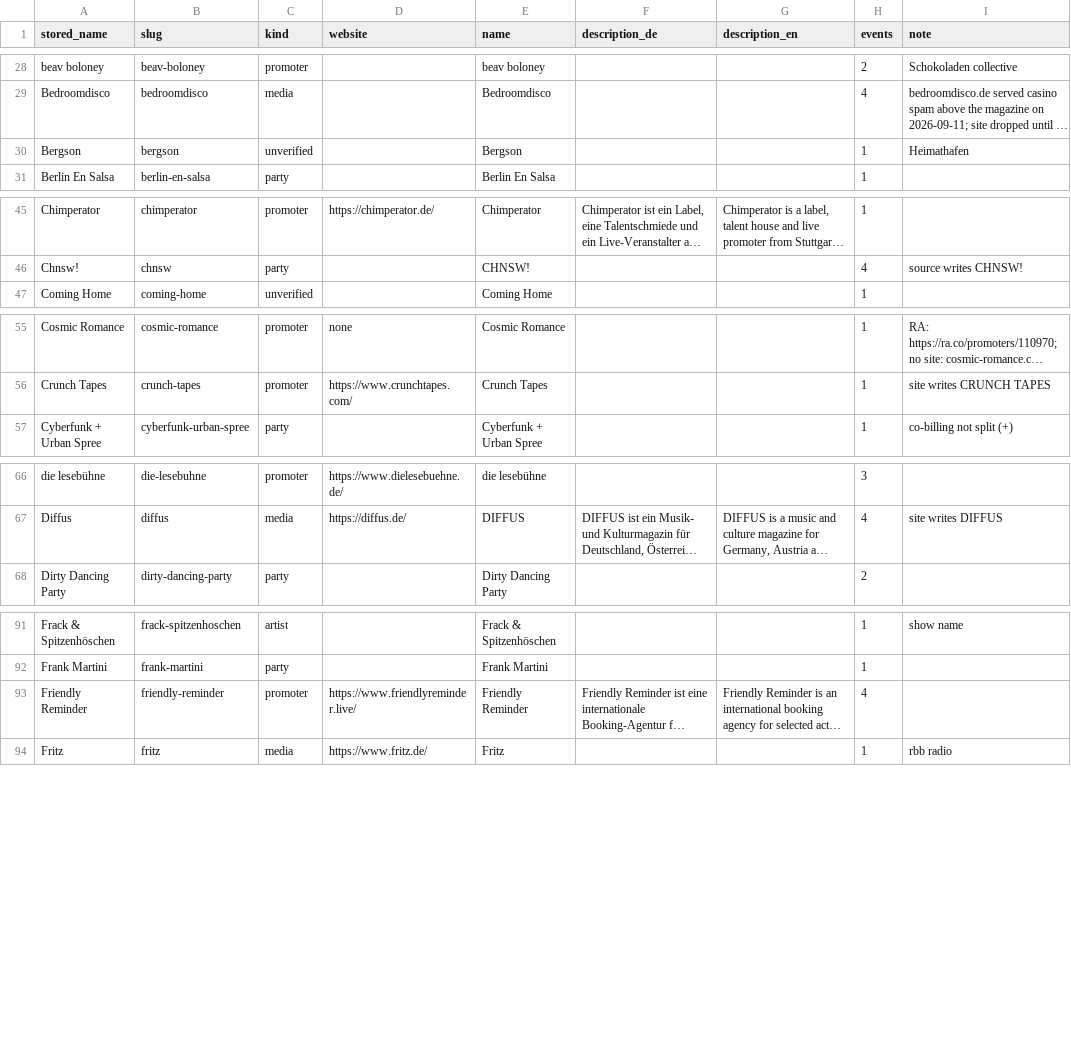
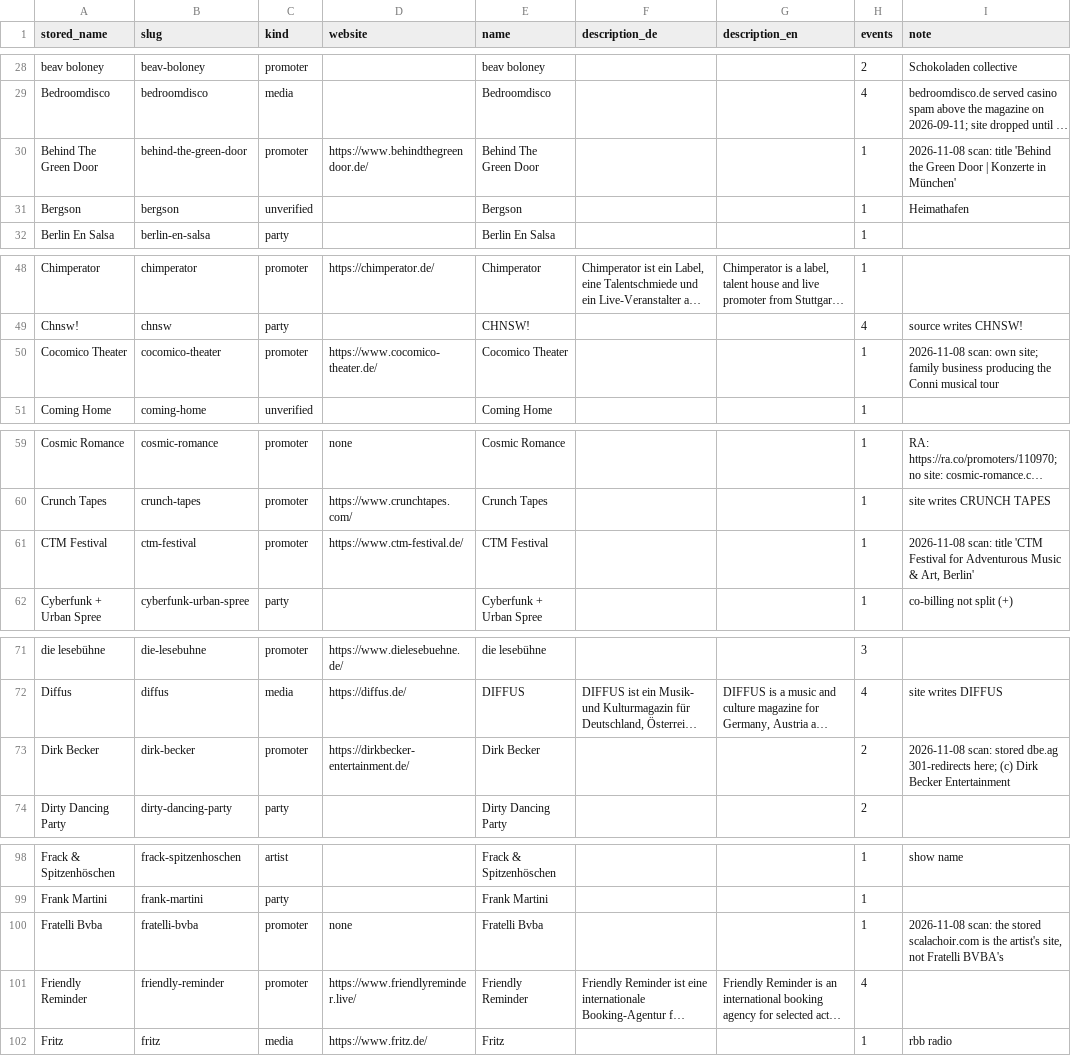
Before and after one commit to enorm-labs/event-junkie, a TSV file: docs/promoters/REVIEWED.tsv, drawn as a sheet; only a part is shown, gaps mark what is left out; long unchanged cells end in …; the diff covers the shown part only; the diff names each change by its address in the sheet, - before the commit and + after, or states it on an @@ line.

```diff
--- a/docs/promoters/REVIEWED.tsv
+++ b/docs/promoters/REVIEWED.tsv
+row 30: Behind The Green Door | behind-the-green-door | promoter | https://www.behindthegreendoor.de/ | Behind The Green Door |  |  | 1 | 2026-11-08 scan: title 'Behind the Green Door | Konzerte in München'
+row 50: Cocomico Theater | cocomico-theater | promoter | https://www.cocomico-theater.de/ | Cocomico Theater |  |  | 1 | 2026-11-08 scan: own site; family business producing the Conni musical tour
+row 61: CTM Festival | ctm-festival | promoter | https://www.ctm-festival.de/ | CTM Festival |  |  | 1 | 2026-11-08 scan: title 'CTM Festival for Adventurous Music & Art, Berlin'
+row 73: Dirk Becker | dirk-becker | promoter | https://dirkbecker-entertainment.de/ | Dirk Becker |  |  | 2 | 2026-11-08 scan: stored dbe.ag 301-redirects here; (c) Dirk Becker Entertainment
+row 100: Fratelli Bvba | fratelli-bvba | promoter | none | Fratelli Bvba |  |  | 1 | 2026-11-08 scan: the stored scalachoir.com is the artist's site, not Fratelli BVBA's
```
Also changed, not shown: 19 added rows and 17 edited cells elsewhere in this file, 1 other file.
